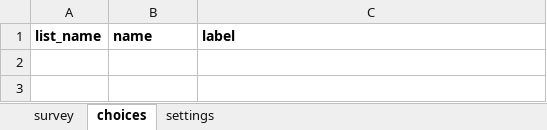
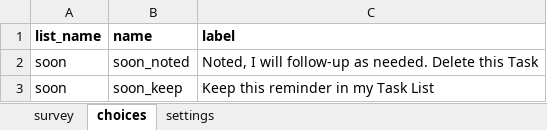
Before and after one commit to gitcliff/mydhi-cht-config, an Excel workbook: config/forms/app/appointment_reminder.xlsx, sheet choices, drawn as a sheet; values as stored, in another font and other column widths than the file's, no borders; charts and pictures not drawn; the diff names each change by its address in the sheet, - before the commit and + after, or states it on an @@ line.

Commit message:
auto:adding changes and edits in the blood draw appointment

```diff
--- a/config/forms/app/appointment_reminder.xlsx (sheet choices)
+++ b/config/forms/app/appointment_reminder.xlsx (sheet choices)
+row 2: soon | soon_noted | Noted, I will follow-up as needed. Delete this Task
+row 3: soon | soon_keep | Keep this reminder in my Task List
```
Also changed, not shown: sheet survey, sheet settings, 1 other file.
